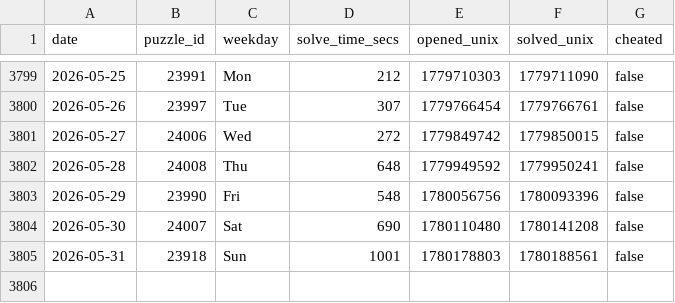
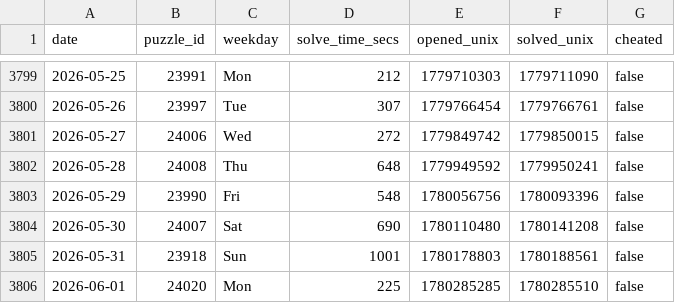
Before and after one commit to samleitermann/NYTCrosswordScraper, a CSV file: data.csv, drawn as a sheet; only a part is shown, gaps mark what is left out.

```diff
--- a/data.csv
+++ b/data.csv
@@ -3805 +3805,2 @@ date,puzzle_id,weekday,solve_time_secs,opened_unix,solved_unix,cheated
 2026-05-31,23918,Sun,1001,1780178803,1780188561,false
+2026-06-01,24020,Mon,225,1780285285,1780285510,false
```
Also changed, not shown: 2 other files.
